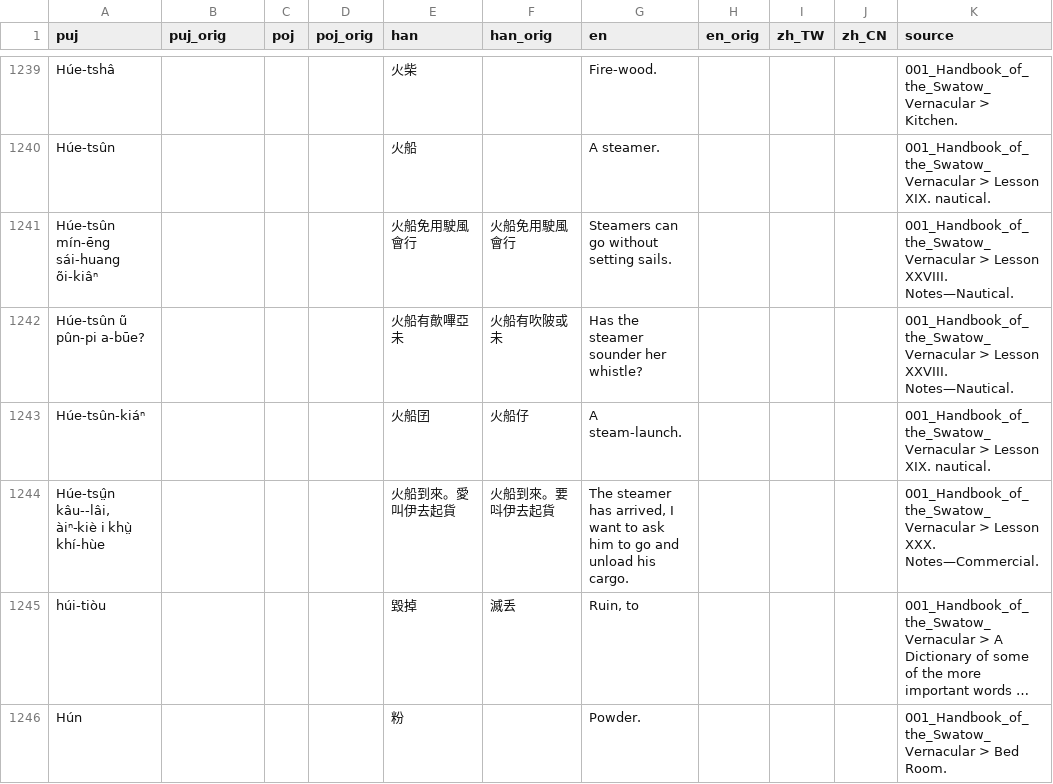
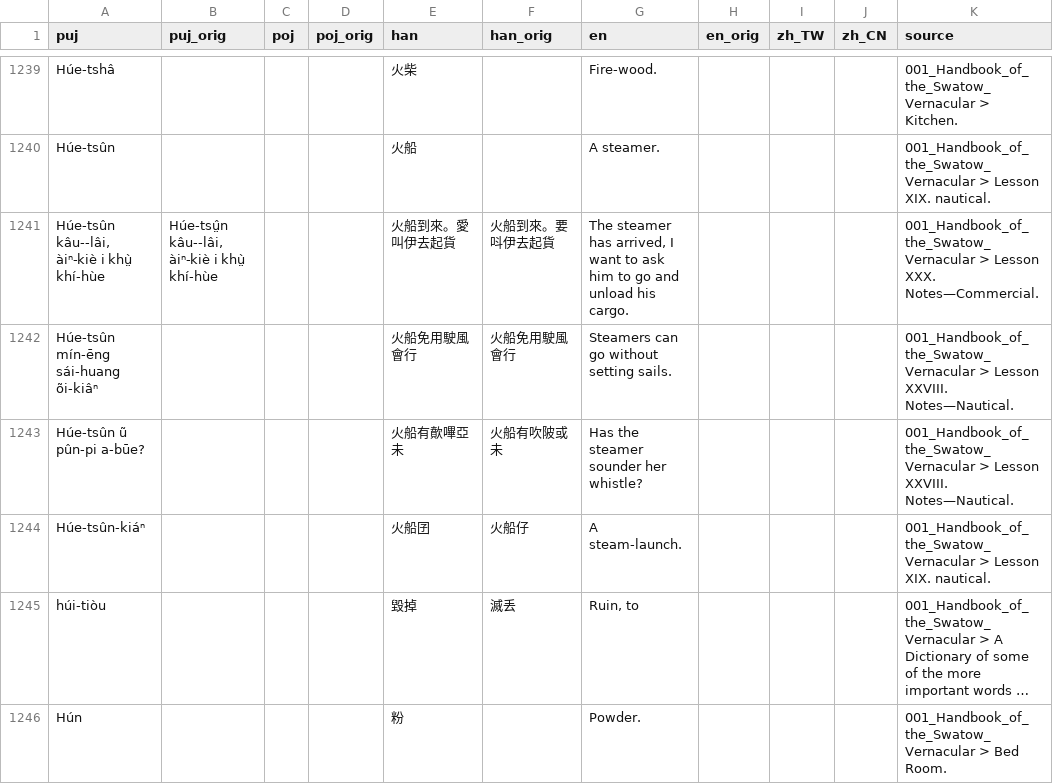
Before and after one commit to hokkien-writing/dataset, a CSV file: export/books/001_Handbook_of_the_Swatow_Vernacular.csv, drawn as a sheet; only a part is shown, gaps mark what is left out; long unchanged cells end in …; removed rows and columns are numbered as before the commit, all else as after; the diff names each change by its address in the sheet, - before the commit and + after, or states it on an @@ line.

```diff
--- a/export/books/001_Handbook_of_the_Swatow_Vernacular.csv
+++ b/export/books/001_Handbook_of_the_Swatow_Vernacular.csv
+row 1241: Húe-tsûn kâu--lâi, àiⁿ-kiè i khṳ̀ khí-hùe | Húe-tsṳ̂n kâu--lâi, àiⁿ-kiè i khṳ̀ khí-hùe |  |  | 火船到來。愛叫伊去起貨 | 火船到來。要呌伊去起貨 | The steamer has arrived, I want to ask him to go and unload his cargo. |  |  |  | 001_Handbook_of_the_Swatow_Vernacular > Lesson XXX. Notes—Commercial.
-row 1244: Húe-tsṳ̂n kâu--lâi, àiⁿ-kiè i khṳ̀ khí-hùe |  |  |  | 火船到來。愛叫伊去起貨 | 火船到來。要呌伊去起貨 | The steamer has arrived, I want to ask him to go and unload his cargo. |  |  |  | 001_Handbook_of_the_Swatow_Vernacular > Lesson XXX. Notes—Commercial.
```
Also changed, not shown: 41 other files.
